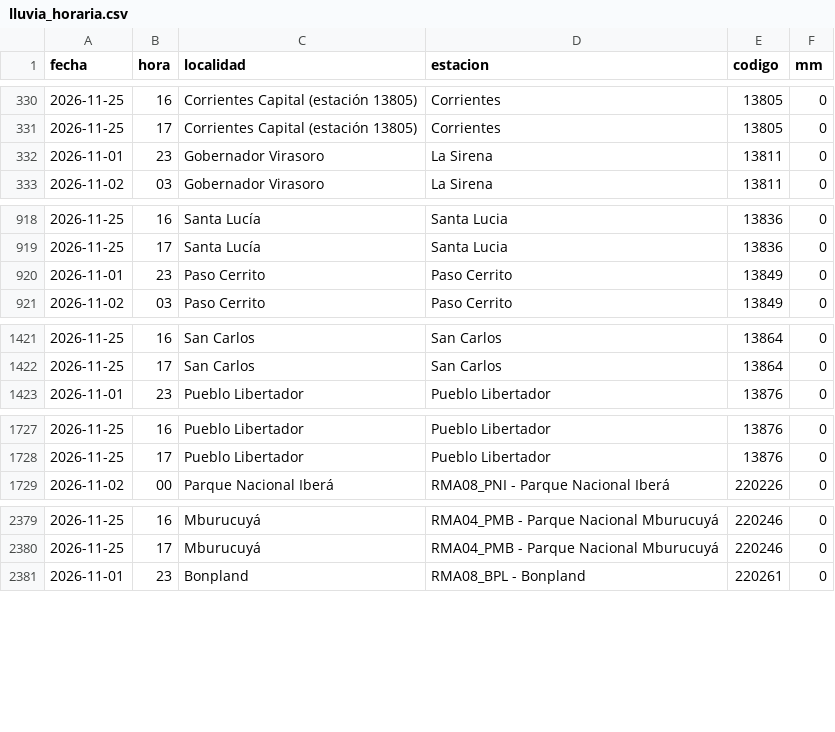
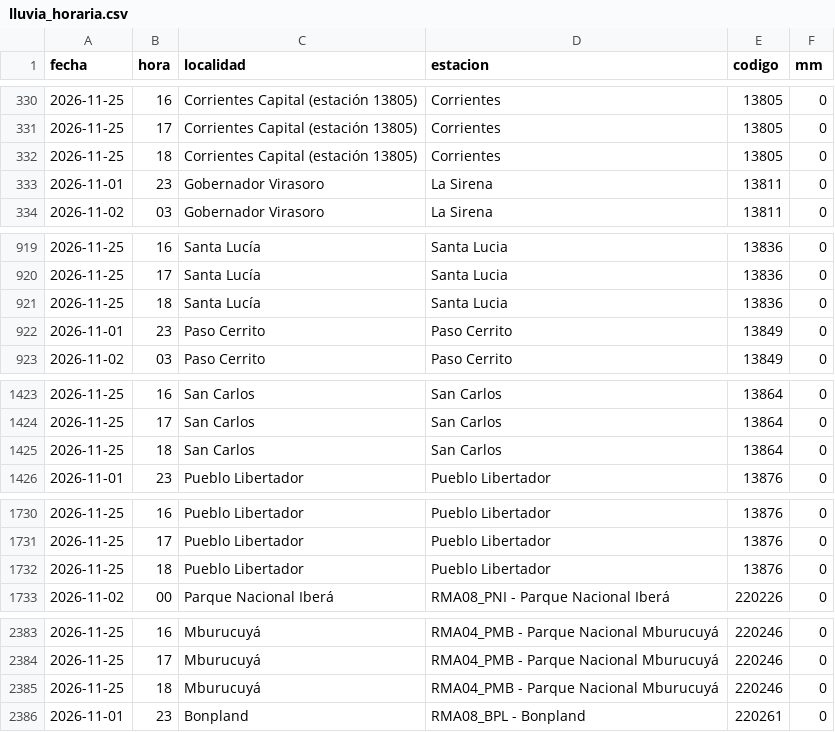
Before and after one commit to tablerocorrientes/tablerocorrientes.github.io, a CSV file: data/registro/lluvia_horaria.csv, drawn as a sheet; only a part is shown, gaps mark what is left out; the diff covers the shown part only; the diff names each change by its address in the sheet, - before the commit and + after, or states it on an @@ line.

Commit message:
Ciclo continuo (normal): lluvia, satélite, pronóstico, fuentes y ríos, 25/11/2026 19:27 h

```diff
--- a/data/registro/lluvia_horaria.csv
+++ b/data/registro/lluvia_horaria.csv
+row 332: 2026-11-25 | 18 | Corrientes Capital (estación 13805) | Corrientes | 13805 | 0
+row 921: 2026-11-25 | 18 | Santa Lucía | Santa Lucia | 13836 | 0
+row 1425: 2026-11-25 | 18 | San Carlos | San Carlos | 13864 | 0
+row 1732: 2026-11-25 | 18 | Pueblo Libertador | Pueblo Libertador | 13876 | 0
+row 2385: 2026-11-25 | 18 | Mburucuyá | RMA04_PMB - Parque Nacional Mburucuyá | 220246 | 0
```
Also changed, not shown: 10 added rows elsewhere in this file, data/registro/resumen_diario_lluvia.csv, data/registro/rios.csv, 11 other files.
